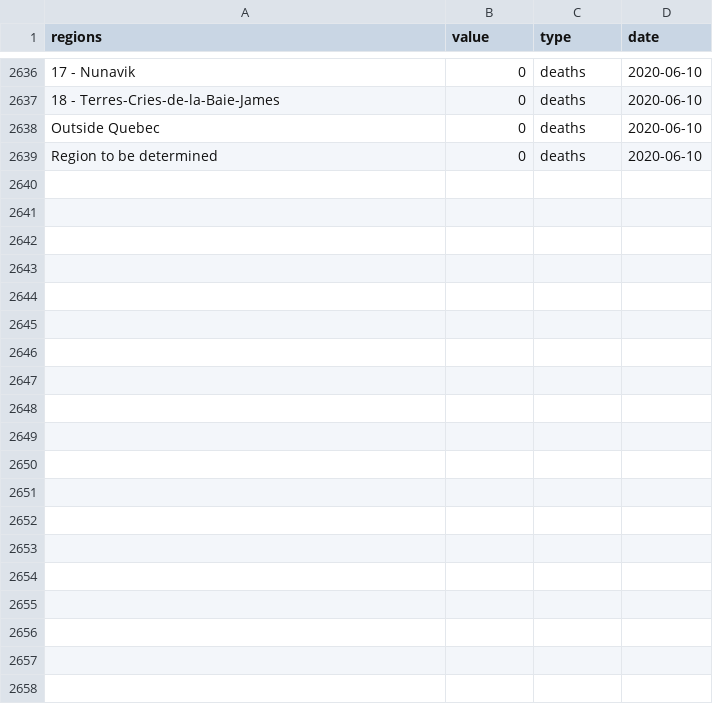
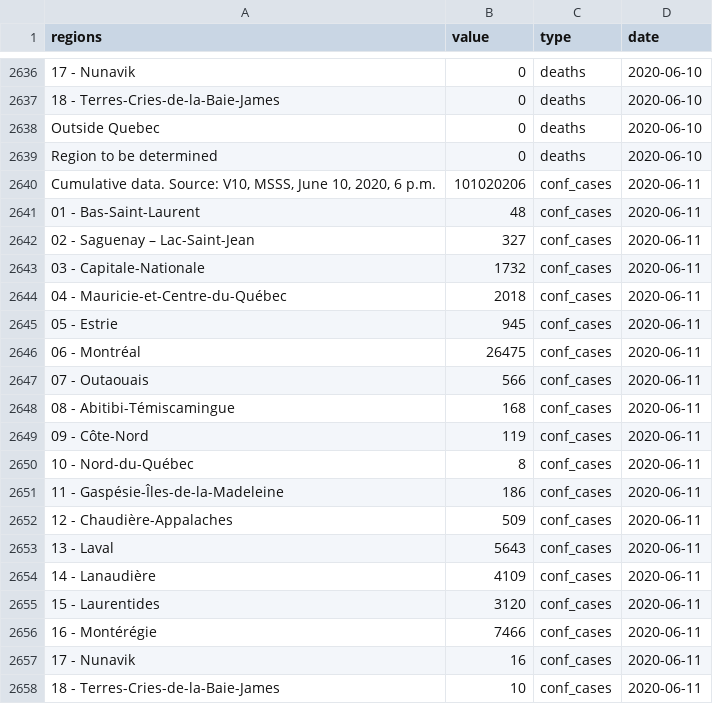
Before and after one commit to LVG77/covid-data-qc, a CSV file: covid_qc/data.csv, drawn as a sheet; only a part is shown, gaps mark what is left out; the diff covers the shown part only; the diff names each change by its address in the sheet, - before the commit and + after, or states it on an @@ line.

Commit message:
update covid_qc

```diff
--- a/covid_qc/data.csv
+++ b/covid_qc/data.csv
+row 2640: Cumulative data. Source: V10, MSSS, June 10, 2020, 6 p.m. | 101020206 | conf_cases | 2020-06-11
+row 2641: 01 - Bas-Saint-Laurent | 48 | conf_cases | 2020-06-11
+row 2642: 02 - Saguenay – Lac-Saint-Jean | 327 | conf_cases | 2020-06-11
+row 2643: 03 - Capitale-Nationale | 1732 | conf_cases | 2020-06-11
+row 2644: 04 - Mauricie-et-Centre-du-Québec | 2018 | conf_cases | 2020-06-11
+row 2645: 05 - Estrie | 945 | conf_cases | 2020-06-11
+row 2646: 06 - Montréal | 26475 | conf_cases | 2020-06-11
+row 2647: 07 - Outaouais | 566 | conf_cases | 2020-06-11
+row 2648: 08 - Abitibi-Témiscamingue | 168 | conf_cases | 2020-06-11
+row 2649: 09 - Côte-Nord | 119 | conf_cases | 2020-06-11
+row 2650: 10 - Nord-du-Québec | 8 | conf_cases | 2020-06-11
+row 2651: 11 - Gaspésie-Îles-de-la-Madeleine | 186 | conf_cases | 2020-06-11
+row 2652: 12 - Chaudière-Appalaches | 509 | conf_cases | 2020-06-11
+row 2653: 13 - Laval | 5643 | conf_cases | 2020-06-11
+row 2654: 14 - Lanaudière | 4109 | conf_cases | 2020-06-11
+row 2655: 15 - Laurentides | 3120 | conf_cases | 2020-06-11
+row 2656: 16 - Montérégie | 7466 | conf_cases | 2020-06-11
+row 2657: 17 - Nunavik | 16 | conf_cases | 2020-06-11
+row 2658: 18 - Terres-Cries-de-la-Baie-James | 10 | conf_cases | 2020-06-11
```
Also changed, not shown: 23 added rows elsewhere in this file, 3 other files.
